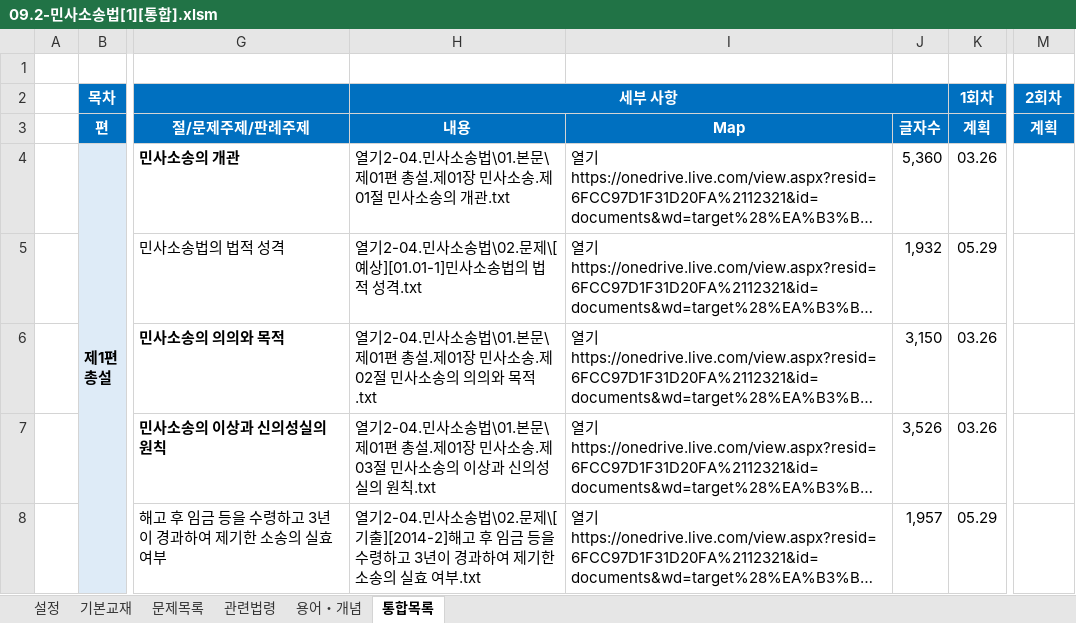
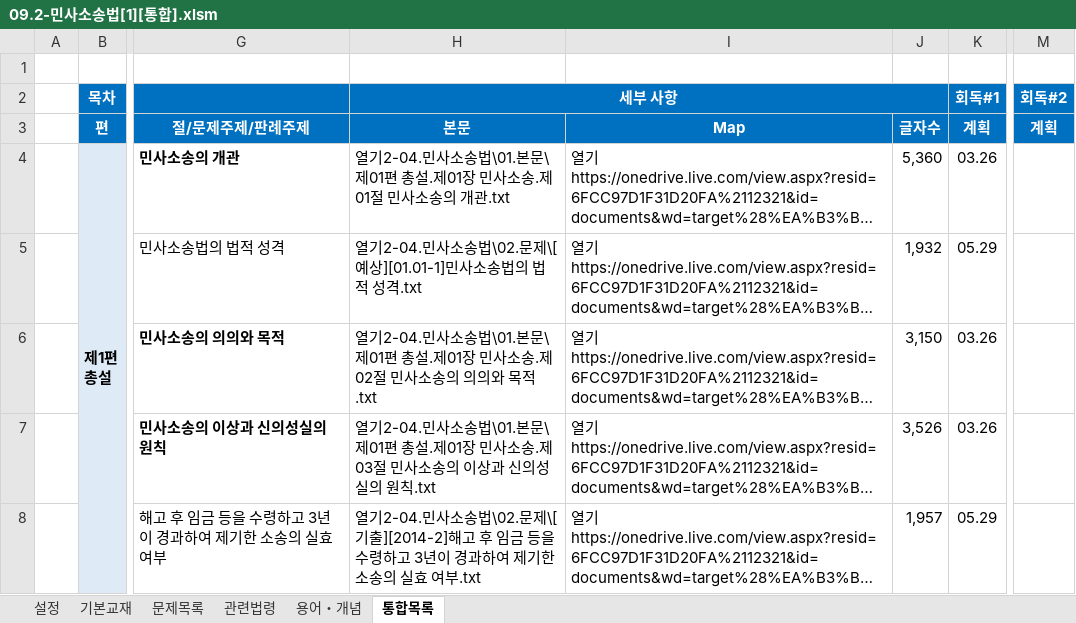
Before and after one commit to aeugo/StudyCPLA, an Excel workbook: 2-04.민사소송법/00.통합/09.2-민사소송법[1][통합].xlsm, sheet 통합목록, drawn as a sheet; only a part is shown, gaps mark what is left out; long unchanged cells end in …; values as stored, in another font and other column widths than the file's, no borders; conditional formats not drawn; the diff names each change by its address in the sheet, - before the commit and + after, or states it on an @@ line.

```diff
--- a/2-04.민사소송법/00.통합/09.2-민사소송법[1][통합].xlsm (sheet 통합목록)
+++ b/2-04.민사소송법/00.통합/09.2-민사소송법[1][통합].xlsm (sheet 통합목록)
-K2: 1회차
+K2: 회독#1
-M2: 2회차
+M2: 회독#2
-H3 (세부 사항): 내용
+H3 (세부 사항): 본문
```
Also changed, not shown: sheet 문제목록, 2-01.노동법/00.통합/06.2-노동법[3][요약].xlsm, 20 other files.
